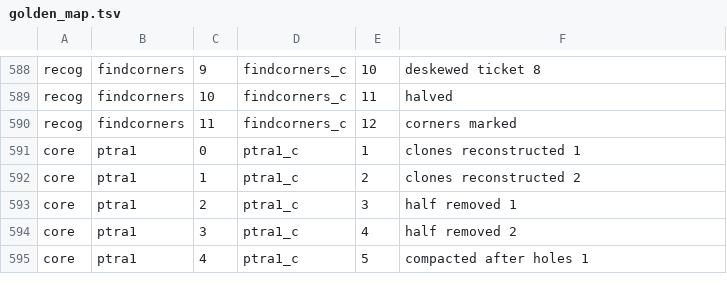
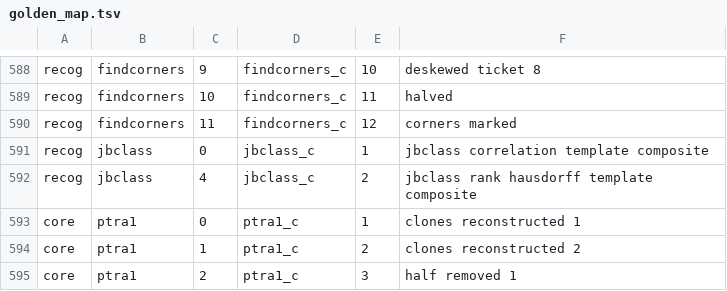
Before and after one commit to tagawa0525/leptonica-rs, a TSV file: scripts/golden_map.tsv, drawn as a sheet; only a part is shown, gaps mark what is left out; the shorter side is filled out with more unchanged rows; the diff names each change by its address in the sheet, - before the commit and + after, or states it on an @@ line.

```diff
--- a/scripts/golden_map.tsv
+++ b/scripts/golden_map.tsv
+row 591: recog | jbclass | 0 | jbclass_c | 1 | jbclass correlation template composite
+row 592: recog | jbclass | 4 | jbclass_c | 2 | jbclass rank hausdorff template composite
```
Also changed, not shown: 2 other files.
